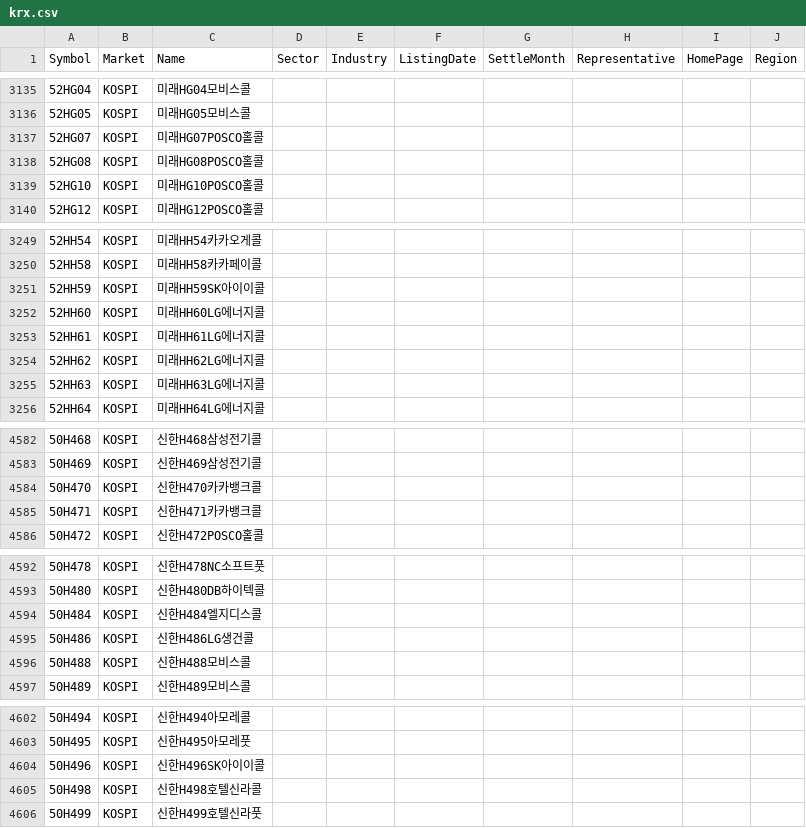
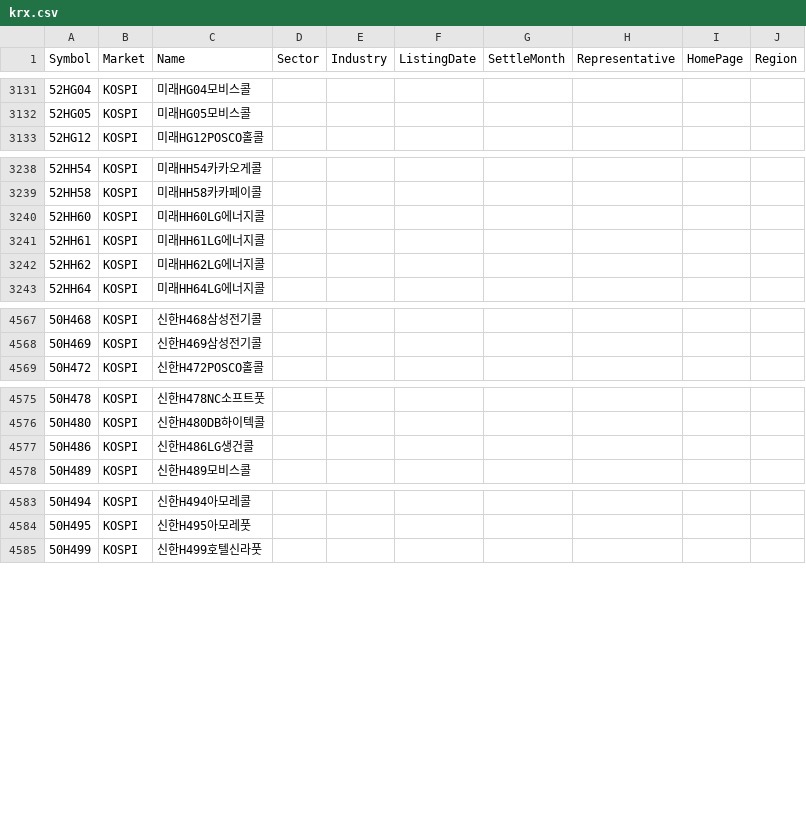
Before and after one commit to ycr5007/SolDesk, a CSV file: Data_Analytics/project/금융/krx.csv, drawn as a sheet; only a part is shown, gaps mark what is left out; the diff covers the shown part only.

Commit message:
semi-project

```diff
--- a/Data_Analytics/project/금융/krx.csv
+++ b/Data_Analytics/project/금융/krx.csv
@@ -3136,5 +3132,2 @@ Symbol,Market,Name,Sector,Industry,ListingDate,SettleMonth,Representative,HomePa
 52HG05,KOSPI,미래HG05모비스콜,,,,,,,
-52HG07,KOSPI,미래HG07POSCO홀콜,,,,,,,
-52HG08,KOSPI,미래HG08POSCO홀콜,,,,,,,
-52HG10,KOSPI,미래HG10POSCO홀콜,,,,,,,
 52HG12,KOSPI,미래HG12POSCO홀콜,,,,,,,
@@ -3250,3 +3239,2 @@ Symbol,Market,Name,Sector,Industry,ListingDate,SettleMonth,Representative,HomePa
 52HH58,KOSPI,미래HH58카카페이콜,,,,,,,
-52HH59,KOSPI,미래HH59SK아이이콜,,,,,,,
 52HH60,KOSPI,미래HH60LG에너지콜,,,,,,,
@@ -3254,3 +3242,2 @@ Symbol,Market,Name,Sector,Industry,ListingDate,SettleMonth,Representative,HomePa
 52HH62,KOSPI,미래HH62LG에너지콜,,,,,,,
-52HH63,KOSPI,미래HH63LG에너지콜,,,,,,,
 52HH64,KOSPI,미래HH64LG에너지콜,,,,,,,
@@ -4583,4 +4568,2 @@ Symbol,Market,Name,Sector,Industry,ListingDate,SettleMonth,Representative,HomePa
 50H469,KOSPI,신한H469삼성전기콜,,,,,,,
-50H470,KOSPI,신한H470카카뱅크콜,,,,,,,
-50H471,KOSPI,신한H471카카뱅크콜,,,,,,,
 50H472,KOSPI,신한H472POSCO홀콜,,,,,,,
@@ -4593,5 +4576,3 @@ Symbol,Market,Name,Sector,Industry,ListingDate,SettleMonth,Representative,HomePa
 50H480,KOSPI,신한H480DB하이텍콜,,,,,,,
-50H484,KOSPI,신한H484엘지디스콜,,,,,,,
 50H486,KOSPI,신한H486LG생건콜,,,,,,,
-50H488,KOSPI,신한H488모비스콜,,,,,,,
 50H489,KOSPI,신한H489모비스콜,,,,,,,
@@ -4603,4 +4584,2 @@ Symbol,Market,Name,Sector,Industry,ListingDate,SettleMonth,Representative,HomePa
 50H495,KOSPI,신한H495아모레풋,,,,,,,
-50H496,KOSPI,신한H496SK아이이콜,,,,,,,
-50H498,KOSPI,신한H498호텔신라콜,,,,,,,
 50H499,KOSPI,신한H499호텔신라풋,,,,,,,
```
Also changed, not shown: 21 removed rows and 1 edited cell elsewhere in this file, 9 other files.
